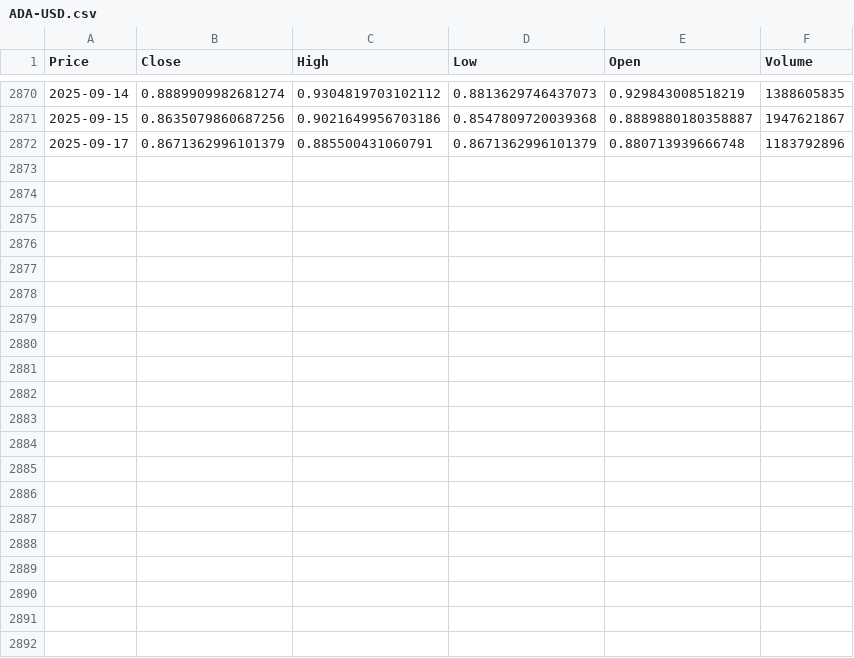
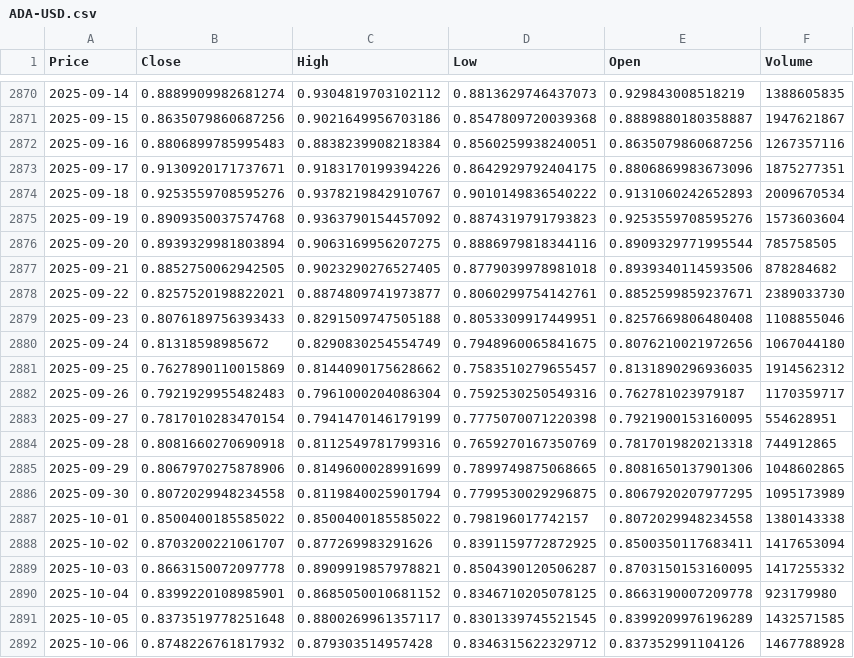
Before and after one commit to gusdiaso/crypto_predict, a CSV file: data/ADA-USD.csv, drawn as a sheet; only a part is shown, gaps mark what is left out; addresses are those after the commit; the diff names each change by its address in the sheet, - before the commit and + after, or states it on an @@ line.

```diff
--- a/data/ADA-USD.csv
+++ b/data/ADA-USD.csv
+row 2872: 2025-09-16 | 0.8806899785995483 | 0.8838239908218384 | 0.8560259938240051 | 0.8635079860687256 | 1267357116
-B2873 (Close): 0.8671362996101379
+B2873 (Close): 0.9130920171737671
-C2873 (High): 0.885500431060791
+C2873 (High): 0.9183170199394226
-D2873 (Low): 0.8671362996101379
+D2873 (Low): 0.8642929792404175
-E2873 (Open): 0.880713939666748
+E2873 (Open): 0.8806869983673096
-F2873 (Volume): 1183792896
+F2873 (Volume): 1875277351
+row 2874: 2025-09-18 | 0.9253559708595276 | 0.9378219842910767 | 0.9010149836540222 | 0.9131060242652893 | 2009670534
+row 2875: 2025-09-19 | 0.8909350037574768 | 0.9363790154457092 | 0.8874319791793823 | 0.9253559708595276 | 1573603604
+row 2876: 2025-09-20 | 0.8939329981803894 | 0.9063169956207275 | 0.8886979818344116 | 0.8909329771995544 | 785758505
+row 2877: 2025-09-21 | 0.8852750062942505 | 0.9023290276527405 | 0.8779039978981018 | 0.8939340114593506 | 878284682
+row 2878: 2025-09-22 | 0.8257520198822021 | 0.8874809741973877 | 0.8060299754142761 | 0.8852599859237671 | 2389033730
+row 2879: 2025-09-23 | 0.8076189756393433 | 0.8291509747505188 | 0.8053309917449951 | 0.8257669806480408 | 1108855046
+row 2880: 2025-09-24 | 0.81318598985672 | 0.8290830254554749 | 0.7948960065841675 | 0.8076210021972656 | 1067044180
+row 2881: 2025-09-25 | 0.7627890110015869 | 0.8144090175628662 | 0.7583510279655457 | 0.8131890296936035 | 1914562312
+row 2882: 2025-09-26 | 0.7921929955482483 | 0.7961000204086304 | 0.7592530250549316 | 0.762781023979187 | 1170359717
+row 2883: 2025-09-27 | 0.7817010283470154 | 0.7941470146179199 | 0.7775070071220398 | 0.7921900153160095 | 554628951
+row 2884: 2025-09-28 | 0.8081660270690918 | 0.8112549781799316 | 0.7659270167350769 | 0.7817019820213318 | 744912865
+row 2885: 2025-09-29 | 0.8067970275878906 | 0.8149600028991699 | 0.7899749875068665 | 0.8081650137901306 | 1048602865
+row 2886: 2025-09-30 | 0.8072029948234558 | 0.8119840025901794 | 0.7799530029296875 | 0.8067920207977295 | 1095173989
+row 2887: 2025-10-01 | 0.8500400185585022 | 0.8500400185585022 | 0.798196017742157 | 0.8072029948234558 | 1380143338
+row 2888: 2025-10-02 | 0.8703200221061707 | 0.877269983291626 | 0.8391159772872925 | 0.8500350117683411 | 1417653094
+row 2889: 2025-10-03 | 0.8663150072097778 | 0.8909919857978821 | 0.8504390120506287 | 0.8703150153160095 | 1417255332
+row 2890: 2025-10-04 | 0.8399220108985901 | 0.8685050010681152 | 0.8346710205078125 | 0.8663190007209778 | 923179980
+row 2891: 2025-10-05 | 0.8373519778251648 | 0.8800269961357117 | 0.8301339745521545 | 0.8399209976196289 | 1432571585
+row 2892: 2025-10-06 | 0.8748226761817932 | 0.879303514957428 | 0.8346315622329712 | 0.837352991104126 | 1467788928
```
Also changed, not shown: data/BTC-USD.csv, data/SOL-USD.csv, 6 other files.
